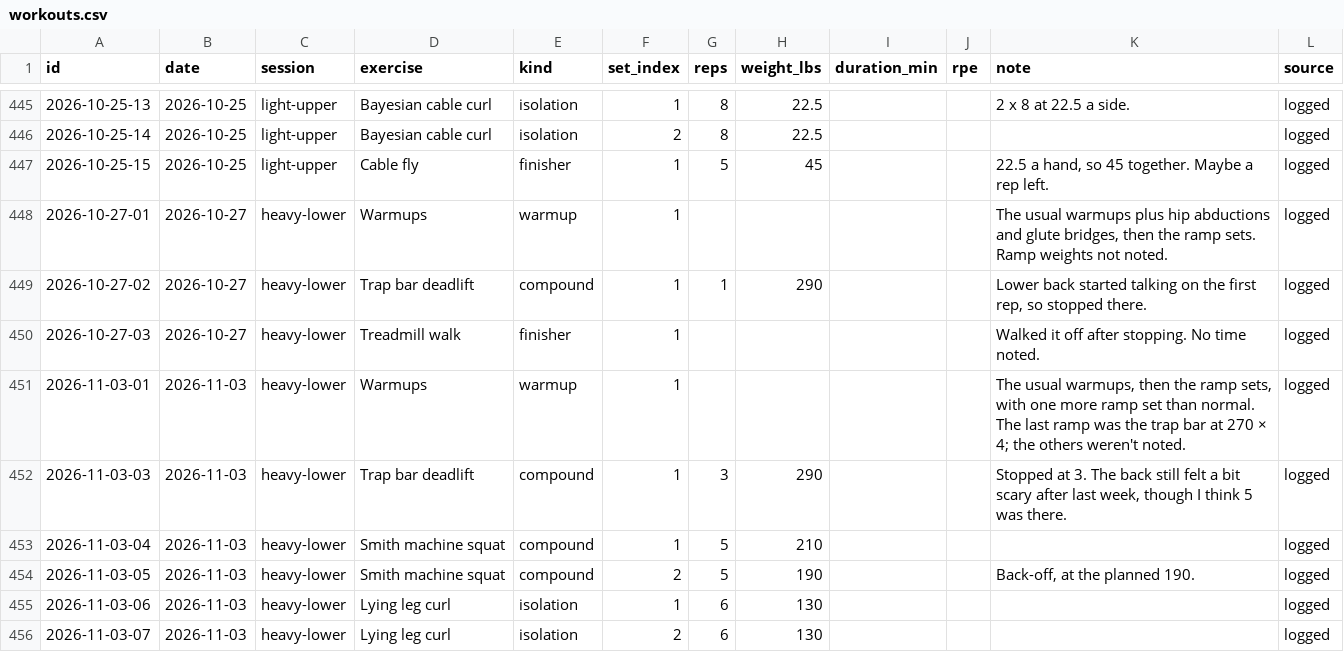
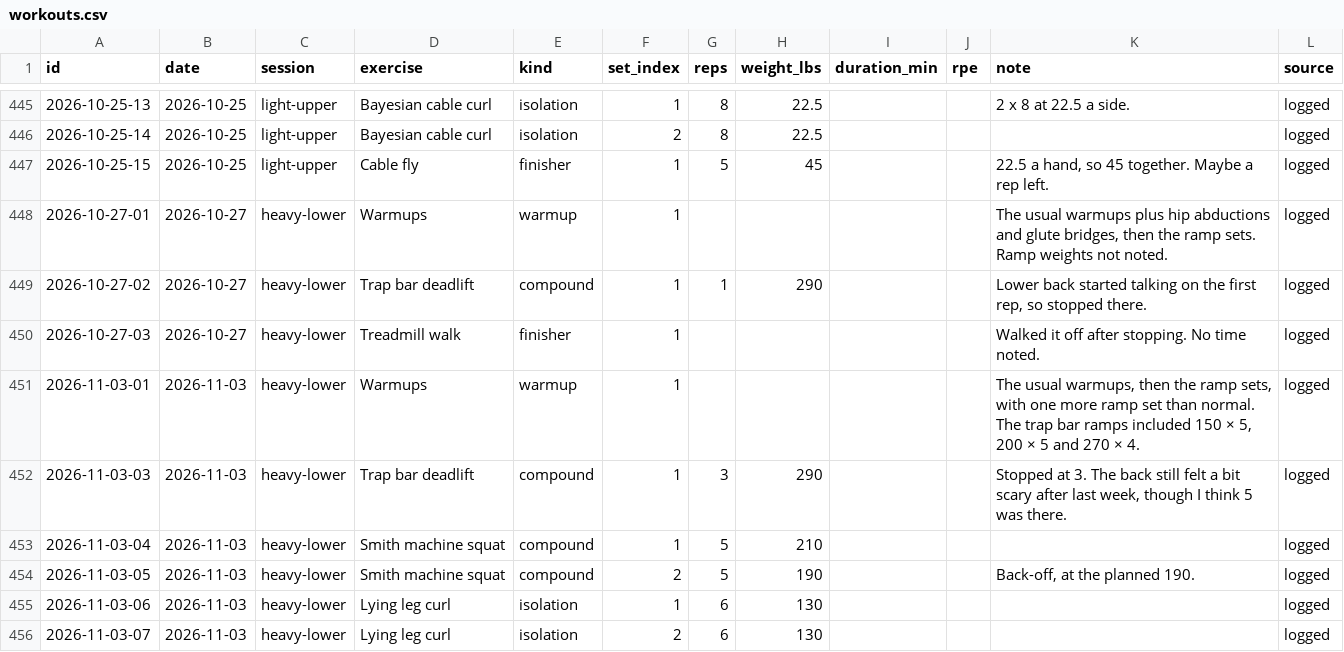
Before and after one commit to soldoutbudokan/Health, a CSV file: data/workouts.csv, drawn as a sheet; only a part is shown, gaps mark what is left out.

Commit message:
Nov 3 heavy lower: add the 150 and 200 ramp sets to the warmup note

```diff
--- a/data/workouts.csv
+++ b/data/workouts.csv
@@ -450,3 +450,3 @@ id,date,session,exercise,kind,set_index,reps,weight_lbs,duration_min,rpe,note,so
 2026-10-27-03,2026-10-27,heavy-lower,Treadmill walk,finisher,1,,,,,Walked it off after stopping. No time noted.,logged
-2026-11-03-01,2026-11-03,heavy-lower,Warmups,warmup,1,,,,,"The usual warmups, then the ramp sets, with one more ramp set than normal. The last ramp was the trap bar at 270 × 4; the others weren't noted.",logged
+2026-11-03-01,2026-11-03,heavy-lower,Warmups,warmup,1,,,,,"The usual warmups, then the ramp sets, with one more ramp set than normal. The trap bar ramps included 150 × 5, 200 × 5 and 270 × 4.",logged
 2026-11-03-03,2026-11-03,heavy-lower,Trap bar deadlift,compound,1,3,290,,,"Stopped at 3. The back still felt a bit scary after last week, though I think 5 was there.",logged
```
